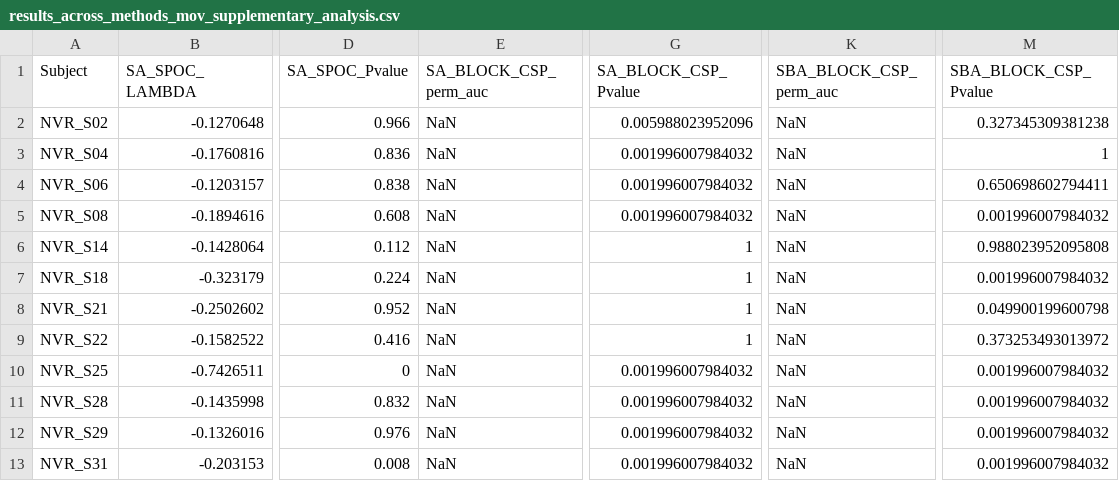
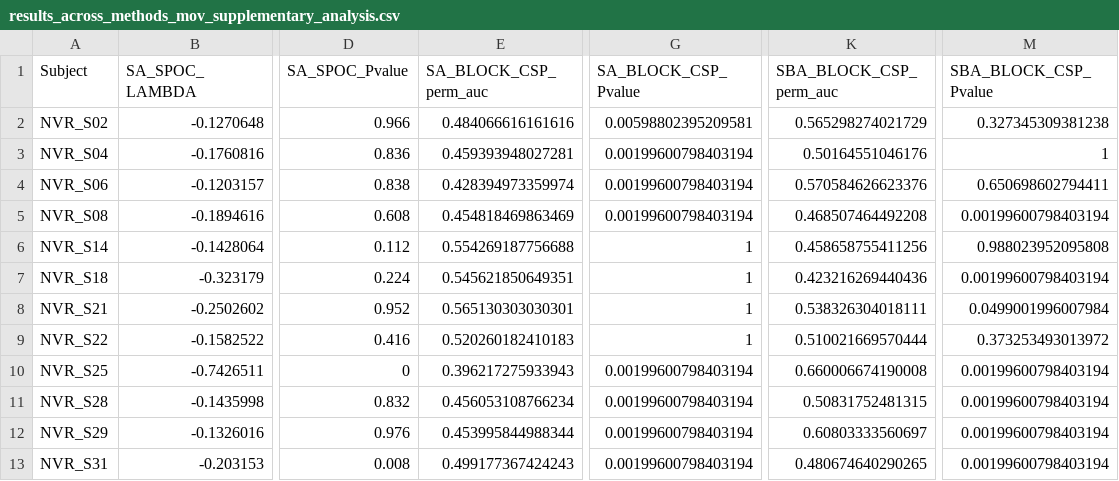
Before and after one commit to NeVRo-study/NeVRo, a CSV file: Results/Tables/results_across_methods_mov_supplementary_analysis.csv, drawn as a sheet; only a part is shown, gaps mark what is left out; the diff covers the shown part only; the diff names each change by its address in the sheet, - before the commit and + after, or states it on an @@ line.

```diff
--- a/Results/Tables/results_across_methods_mov_supplementary_analysis.csv
+++ b/Results/Tables/results_across_methods_mov_supplementary_analysis.csv
-E2 (SA_BLOCK_CSP_perm_auc): NaN
+E2 (SA_BLOCK_CSP_perm_auc): 0.484066616161616
-G2 (SA_BLOCK_CSP_Pvalue): 0.005988023952096
+G2 (SA_BLOCK_CSP_Pvalue): 0.00598802395209581
-K2 (SBA_BLOCK_CSP_perm_auc): NaN
+K2 (SBA_BLOCK_CSP_perm_auc): 0.565298274021729
-E3 (SA_BLOCK_CSP_perm_auc): NaN
+E3 (SA_BLOCK_CSP_perm_auc): 0.459393948027281
-G3:G5 (SA_BLOCK_CSP_Pvalue): 0.001996007984032
+G3:G5 (SA_BLOCK_CSP_Pvalue): 0.00199600798403194
-K3 (SBA_BLOCK_CSP_perm_auc): NaN
+K3 (SBA_BLOCK_CSP_perm_auc): 0.50164551046176
-E4 (SA_BLOCK_CSP_perm_auc): NaN
+E4 (SA_BLOCK_CSP_perm_auc): 0.428394973359974
-K4 (SBA_BLOCK_CSP_perm_auc): NaN
+K4 (SBA_BLOCK_CSP_perm_auc): 0.570584626623376
-E5 (SA_BLOCK_CSP_perm_auc): NaN
+E5 (SA_BLOCK_CSP_perm_auc): 0.454818469863469
-K5 (SBA_BLOCK_CSP_perm_auc): NaN
+K5 (SBA_BLOCK_CSP_perm_auc): 0.468507464492208
-M5 (SBA_BLOCK_CSP_Pvalue): 0.001996007984032
+M5 (SBA_BLOCK_CSP_Pvalue): 0.00199600798403194
-E6 (SA_BLOCK_CSP_perm_auc): NaN
+E6 (SA_BLOCK_CSP_perm_auc): 0.554269187756688
-K6 (SBA_BLOCK_CSP_perm_auc): NaN
+K6 (SBA_BLOCK_CSP_perm_auc): 0.458658755411256
-E7 (SA_BLOCK_CSP_perm_auc): NaN
+E7 (SA_BLOCK_CSP_perm_auc): 0.545621850649351
-K7 (SBA_BLOCK_CSP_perm_auc): NaN
+K7 (SBA_BLOCK_CSP_perm_auc): 0.423216269440436
-M7 (SBA_BLOCK_CSP_Pvalue): 0.001996007984032
+M7 (SBA_BLOCK_CSP_Pvalue): 0.00199600798403194
-E8 (SA_BLOCK_CSP_perm_auc): NaN
+E8 (SA_BLOCK_CSP_perm_auc): 0.565130303030301
-K8 (SBA_BLOCK_CSP_perm_auc): NaN
+K8 (SBA_BLOCK_CSP_perm_auc): 0.538326304018111
-M8 (SBA_BLOCK_CSP_Pvalue): 0.049900199600798
+M8 (SBA_BLOCK_CSP_Pvalue): 0.0499001996007984
-E9 (SA_BLOCK_CSP_perm_auc): NaN
+E9 (SA_BLOCK_CSP_perm_auc): 0.520260182410183
-K9 (SBA_BLOCK_CSP_perm_auc): NaN
+K9 (SBA_BLOCK_CSP_perm_auc): 0.510021669570444
-E10 (SA_BLOCK_CSP_perm_auc): NaN
+E10 (SA_BLOCK_CSP_perm_auc): 0.396217275933943
-G10:G13 (SA_BLOCK_CSP_Pvalue): 0.001996007984032
+G10:G13 (SA_BLOCK_CSP_Pvalue): 0.00199600798403194
-K10 (SBA_BLOCK_CSP_perm_auc): NaN
+K10 (SBA_BLOCK_CSP_perm_auc): 0.660006674190008
-M10:M13 (SBA_BLOCK_CSP_Pvalue): 0.001996007984032
+M10:M13 (SBA_BLOCK_CSP_Pvalue): 0.00199600798403194
-E11 (SA_BLOCK_CSP_perm_auc): NaN
+E11 (SA_BLOCK_CSP_perm_auc): 0.456053108766234
-K11 (SBA_BLOCK_CSP_perm_auc): NaN
+K11 (SBA_BLOCK_CSP_perm_auc): 0.50831752481315
-E12 (SA_BLOCK_CSP_perm_auc): NaN
+E12 (SA_BLOCK_CSP_perm_auc): 0.453995844988344
-K12 (SBA_BLOCK_CSP_perm_auc): NaN
+K12 (SBA_BLOCK_CSP_perm_auc): 0.60803333560697
-E13 (SA_BLOCK_CSP_perm_auc): NaN
+E13 (SA_BLOCK_CSP_perm_auc): 0.499177367424243
-K13 (SBA_BLOCK_CSP_perm_auc): NaN
+K13 (SBA_BLOCK_CSP_perm_auc): 0.480674640290265
```
Also changed, not shown: 26 edited cells elsewhere in this file, Results/Tables/results_across_methods_nomov_supplementary_analysis.csv.
